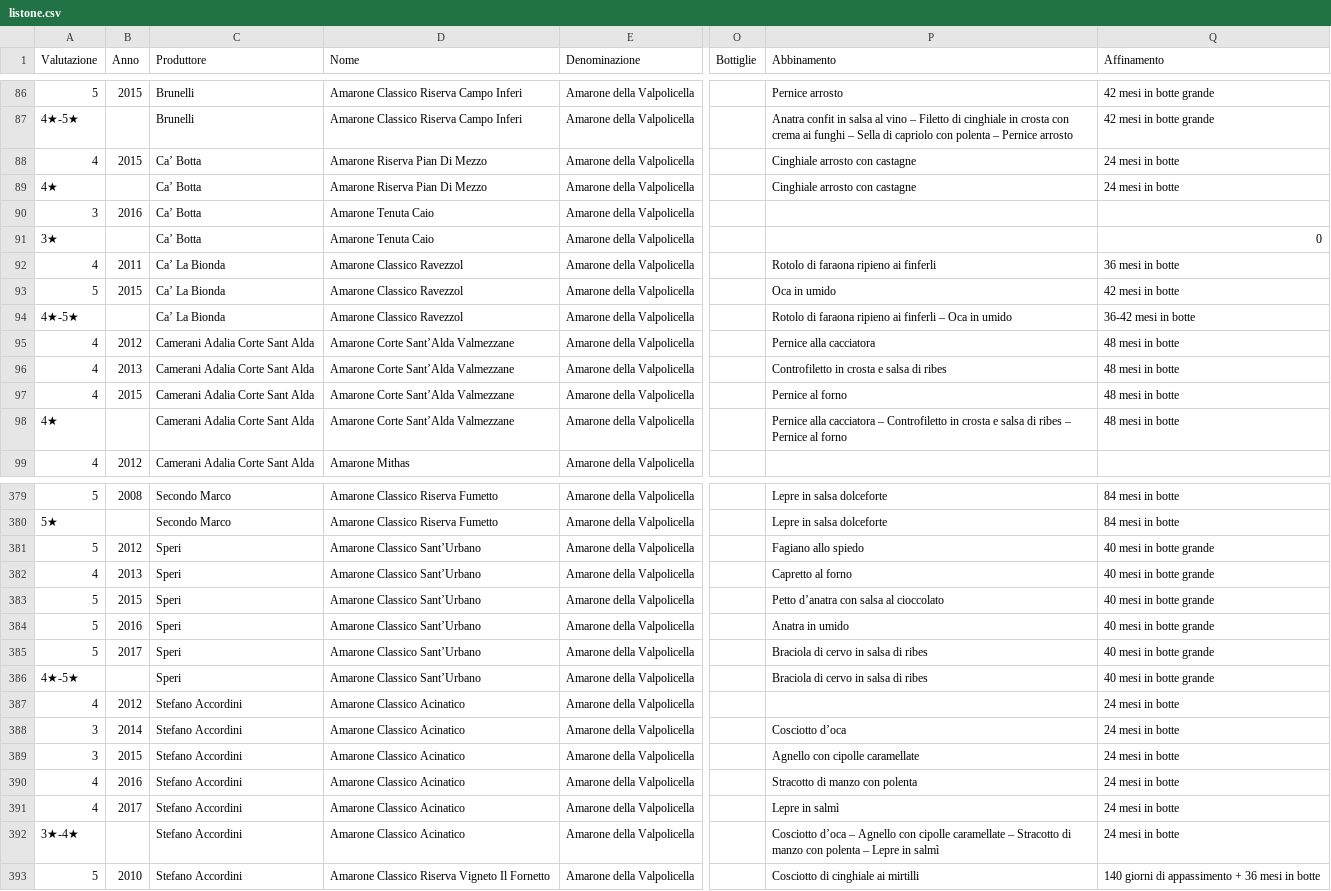
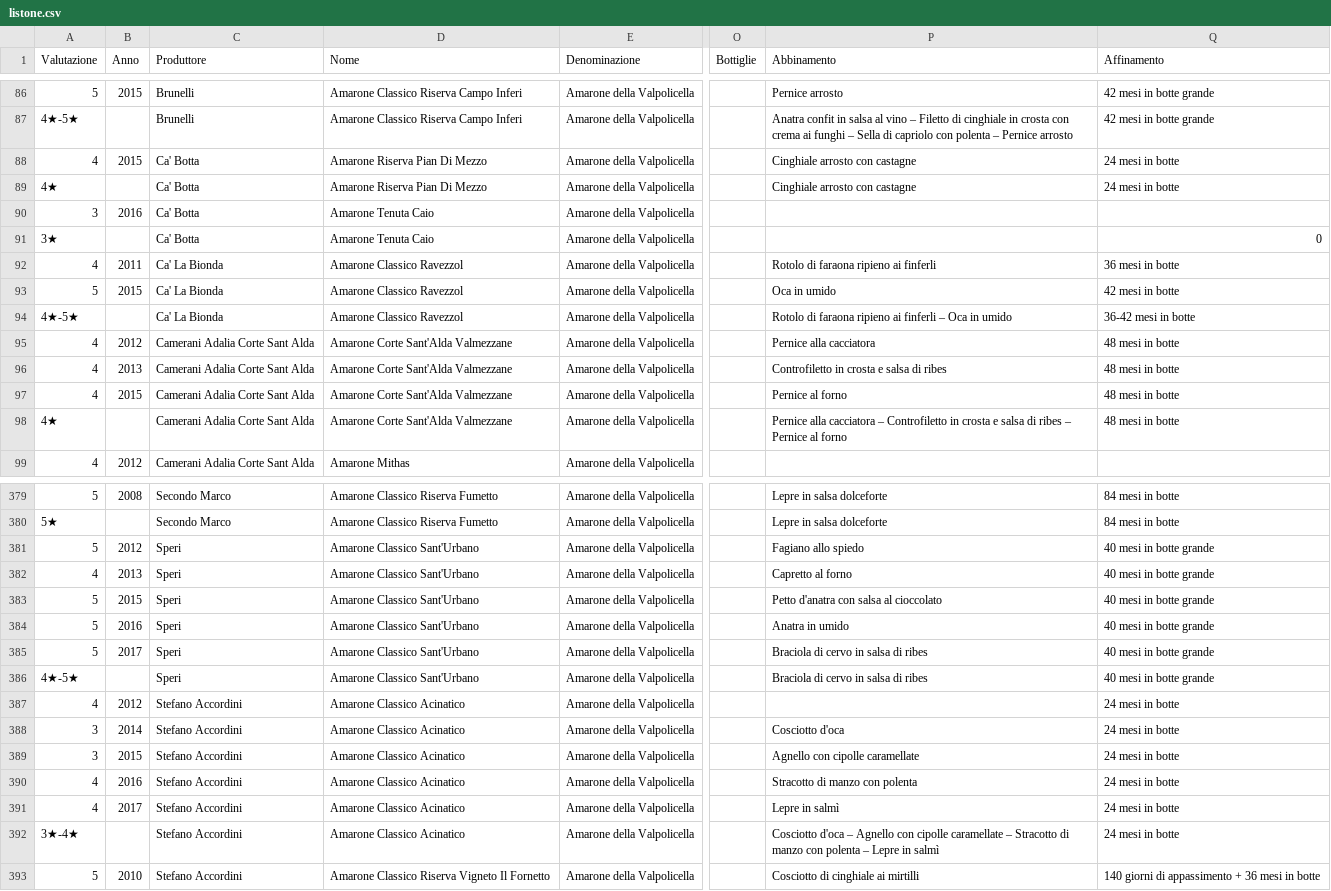
Before and after one commit to dev-crumbs/vinopedia, a CSV file: vini/listone.csv, drawn as a sheet; only a part is shown, gaps mark what is left out; the diff covers the shown part only; the diff names each change by its address in the sheet, - before the commit and + after, or states it on an @@ line.

Commit message:
amarone project milestone 1 fix 10

```diff
--- a/vini/listone.csv
+++ b/vini/listone.csv
-C88:C91 (Produttore): Ca’ Botta
+C88:C91 (Produttore): Ca' Botta
-C92:C94 (Produttore): Ca’ La Bionda
+C92:C94 (Produttore): Ca' La Bionda
-D95:D98 (Nome): Amarone Corte Sant’Alda Valmezzane
+D95:D98 (Nome): Amarone Corte Sant'Alda Valmezzane
-D381:D386 (Nome): Amarone Classico Sant’Urbano
+D381:D386 (Nome): Amarone Classico Sant'Urbano
-P383 (Abbinamento): Petto d’anatra con salsa al cioccolato
+P383 (Abbinamento): Petto d'anatra con salsa al cioccolato
-P388 (Abbinamento): Cosciotto d’oca
+P388 (Abbinamento): Cosciotto d'oca
-P392 (Abbinamento): Cosciotto d’oca – Agnello…
+P392 (Abbinamento): Cosciotto d'oca – Agnello…
```
Also changed, not shown: 94 edited cells elsewhere in this file.
